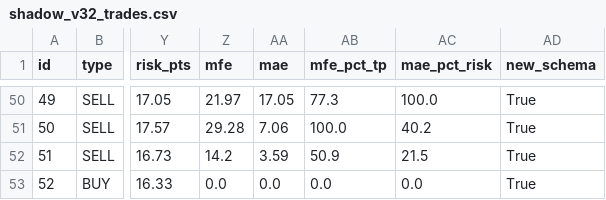
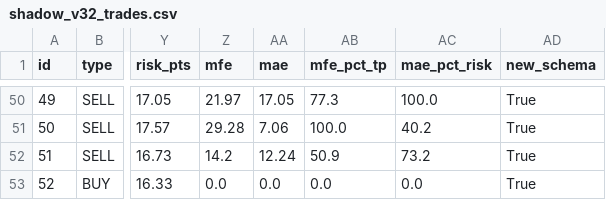
Before and after one commit to anouarbenmohamed-ui/gold-shadow, a CSV file: shadow_data/shadow_v32_trades.csv, drawn as a sheet; only a part is shown, gaps mark what is left out; the diff names each change by its address in the sheet, - before the commit and + after, or states it on an @@ line.

Commit message:
shadow update

```diff
--- a/shadow_data/shadow_v32_trades.csv
+++ b/shadow_data/shadow_v32_trades.csv
-AA52 (mae): 3.59
+AA52 (mae): 12.24
-AC52 (mae_pct_risk): 21.5
+AC52 (mae_pct_risk): 73.2
```
Also changed, not shown: 2 other files.
